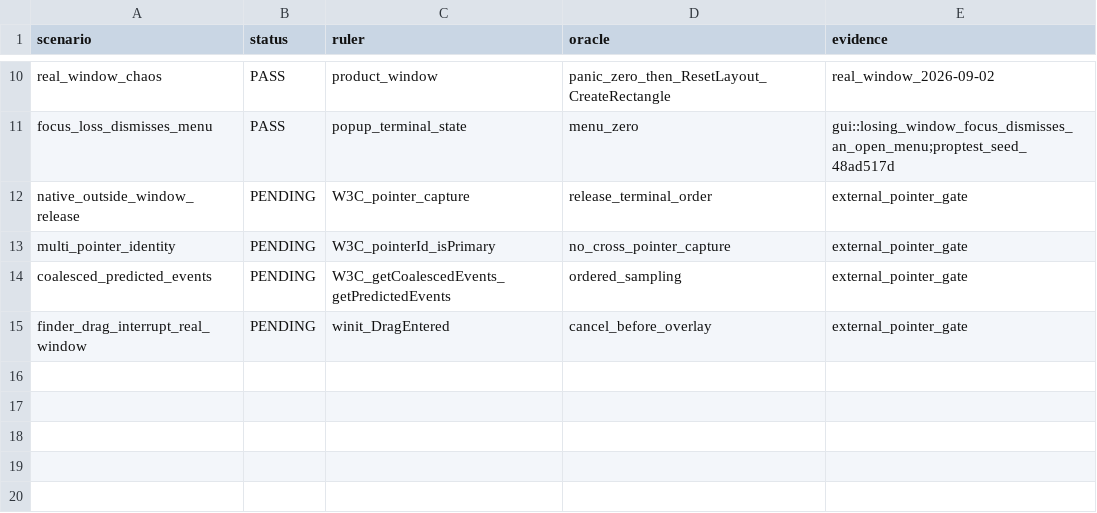
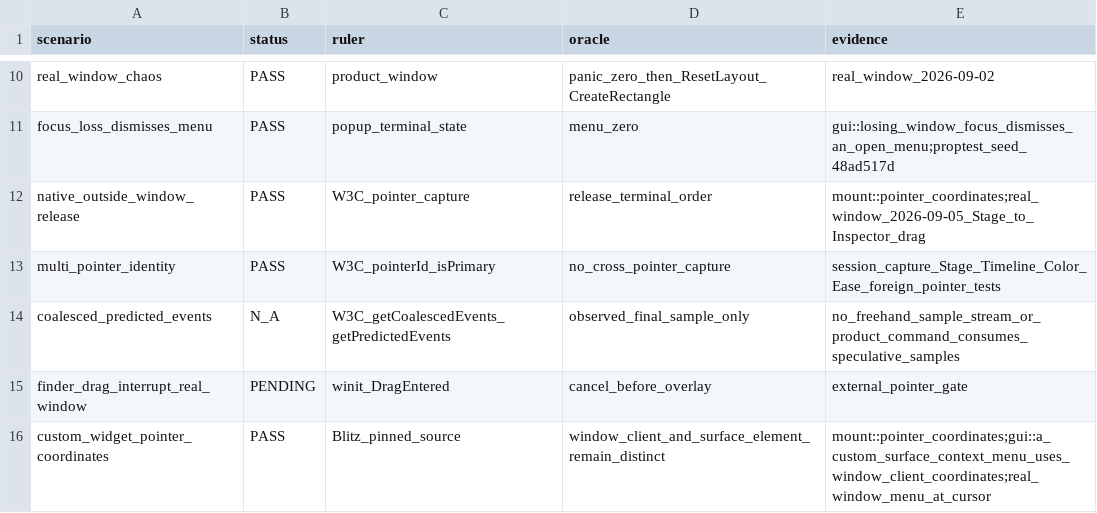
Before and after one commit to oshikaidesu/Motolii, a TSV file: motolii/reference/ux-chaos.tsv, drawn as a sheet; only a part is shown, gaps mark what is left out.

```diff
--- a/motolii/reference/ux-chaos.tsv
+++ b/motolii/reference/ux-chaos.tsv
@@ -11,5 +11,6 @@ real_window_chaos	PASS	product_window	panic_zero_then_ResetLayout_CreateRectangl
 focus_loss_dismisses_menu	PASS	popup_terminal_state	menu_zero	gui::losing_window_focus_dismisses_an_open_menu;proptest_seed_48ad517d
-native_outside_window_release	PENDING	W3C_pointer_capture	release_terminal_order	external_pointer_gate
-multi_pointer_identity	PENDING	W3C_pointerId_isPrimary	no_cross_pointer_capture	external_pointer_gate
-coalesced_predicted_events	PENDING	W3C_getCoalescedEvents_getPredictedEvents	ordered_sampling	external_pointer_gate
+native_outside_window_release	PASS	W3C_pointer_capture	release_terminal_order	mount::pointer_coordinates;real_window_2026-09-05_Stage_to_Inspector_drag
+multi_pointer_identity	PASS	W3C_pointerId_isPrimary	no_cross_pointer_capture	session_capture_Stage_Timeline_Color_Ease_foreign_pointer_tests
+coalesced_predicted_events	N_A	W3C_getCoalescedEvents_getPredictedEvents	observed_final_sample_only	no_freehand_sample_stream_or_product_command_consumes_speculative_samples
 finder_drag_interrupt_real_window	PENDING	winit_DragEntered	cancel_before_overlay	external_pointer_gate
+custom_widget_pointer_coordinates	PASS	Blitz_pinned_source	window_client_and_surface_element_remain_distinct	mount::pointer_coordinates;gui::a_custom_surface_context_menu_uses_window_client_coordinates;real_window_menu_at_cursor
```
Also changed, not shown: motolii/reference/ordinary-upstream.tsv, 26 other files.
